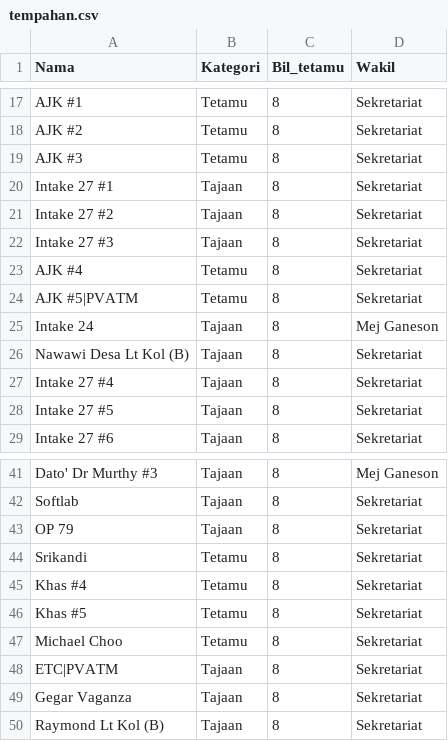
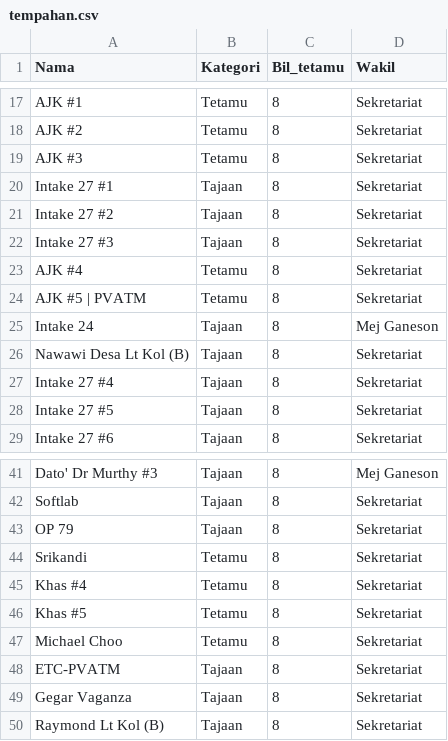
Before and after one commit to hamdanyc/mmmr, a CSV file: tempahan.csv, drawn as a sheet; only a part is shown, gaps mark what is left out.

Commit message:
add PVATM

```diff
--- a/tempahan.csv
+++ b/tempahan.csv
@@ -23,3 +23,3 @@ Intake 27 #3,Tajaan,8,Sekretariat
 AJK #4,Tetamu,8,Sekretariat
-AJK #5|PVATM,Tetamu,8,Sekretariat
+AJK #5 | PVATM,Tetamu,8,Sekretariat
 Intake 24,Tajaan,8,Mej Ganeson
@@ -47,3 +47,3 @@ Khas #5,Tetamu,8,Sekretariat
 Michael Choo,Tetamu,8,Sekretariat
-ETC|PVATM,Tajaan,8,Sekretariat
+ETC-PVATM,Tajaan,8,Sekretariat
 Gegar Vaganza,Tajaan,8,Sekretariat
```
